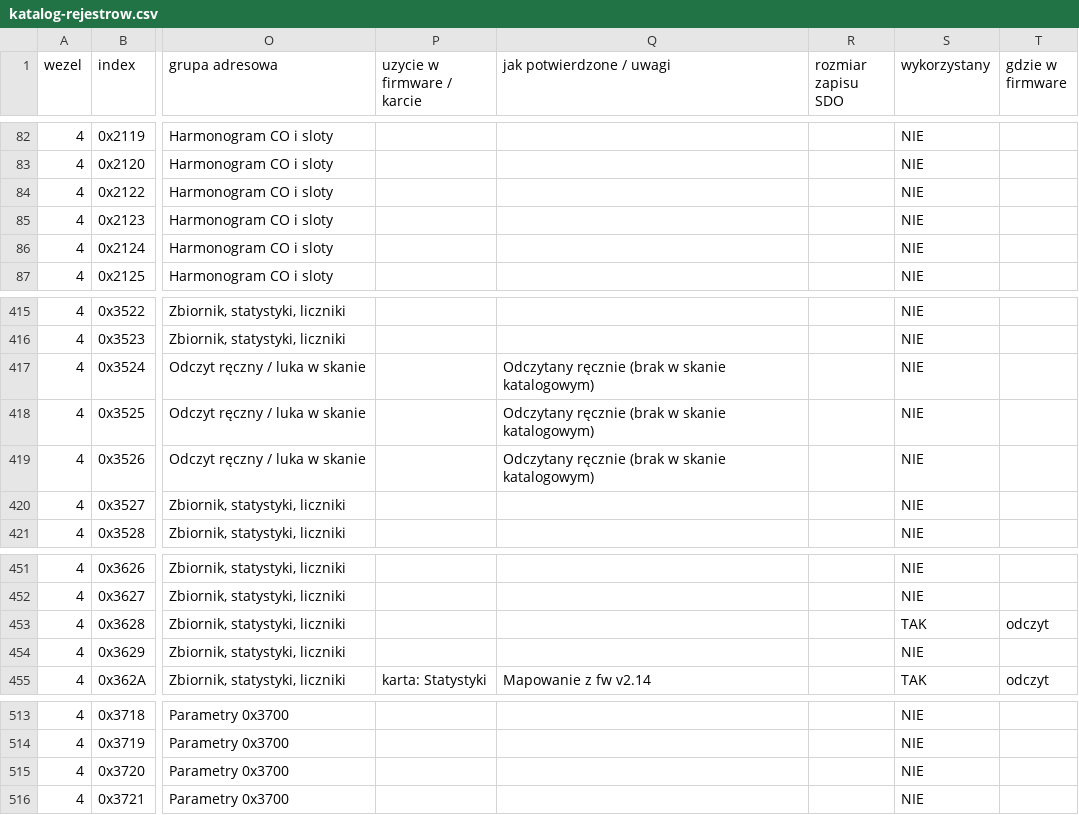
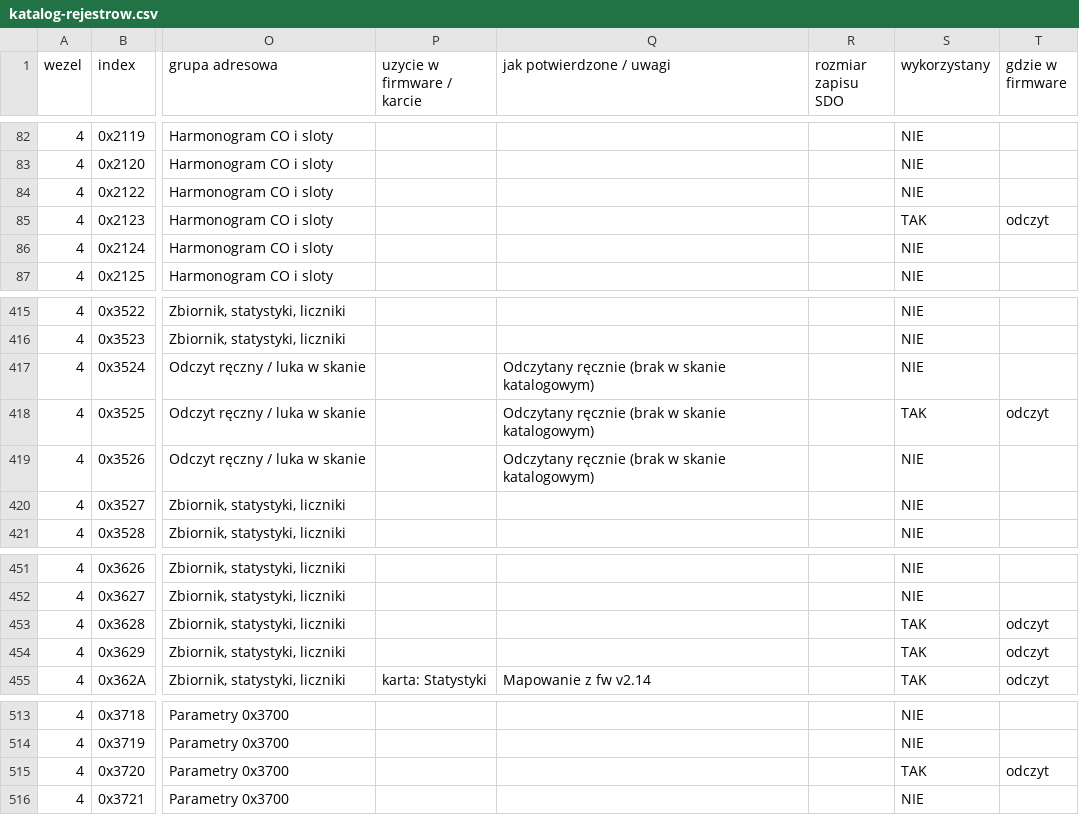
Before and after one commit to GieOeRZet/PelletCAN, a CSV file: rejestry/katalog-rejestrow.csv, drawn as a sheet; only a part is shown, gaps mark what is left out; the diff covers the shown part only; the diff names each change by its address in the sheet, - before the commit and + after, or states it on an @@ line.

```diff
--- a/rejestry/katalog-rejestrow.csv
+++ b/rejestry/katalog-rejestrow.csv
-S85 (wykorzystany): NIE
+S85 (wykorzystany): TAK
-T85 (gdzie w firmware): (empty)
+T85 (gdzie w firmware): odczyt
-S418 (wykorzystany): NIE
+S418 (wykorzystany): TAK
-T418 (gdzie w firmware): (empty)
+T418 (gdzie w firmware): odczyt
-S454 (wykorzystany): NIE
+S454 (wykorzystany): TAK
-T454 (gdzie w firmware): (empty)
+T454 (gdzie w firmware): odczyt
-S515 (wykorzystany): NIE
+S515 (wykorzystany): TAK
-T515 (gdzie w firmware): (empty)
+T515 (gdzie w firmware): odczyt
```
Also changed, not shown: 28 edited cells elsewhere in this file.
